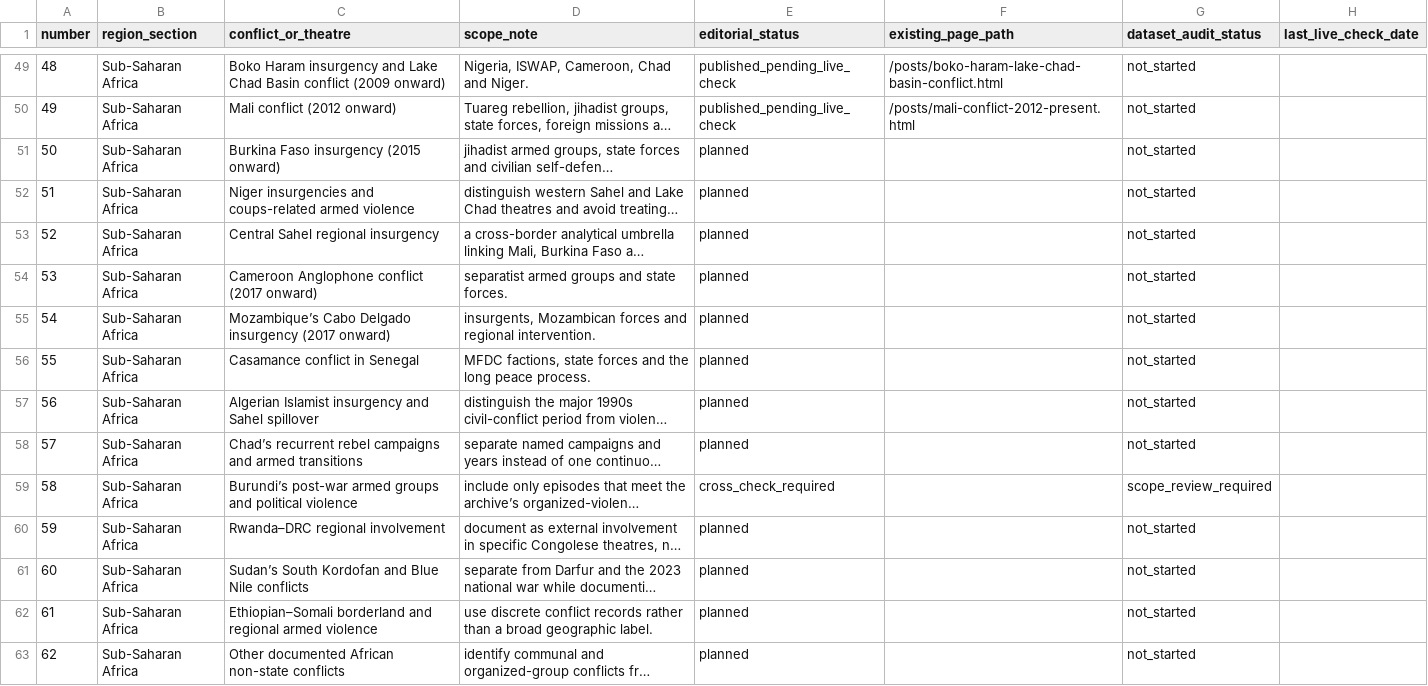
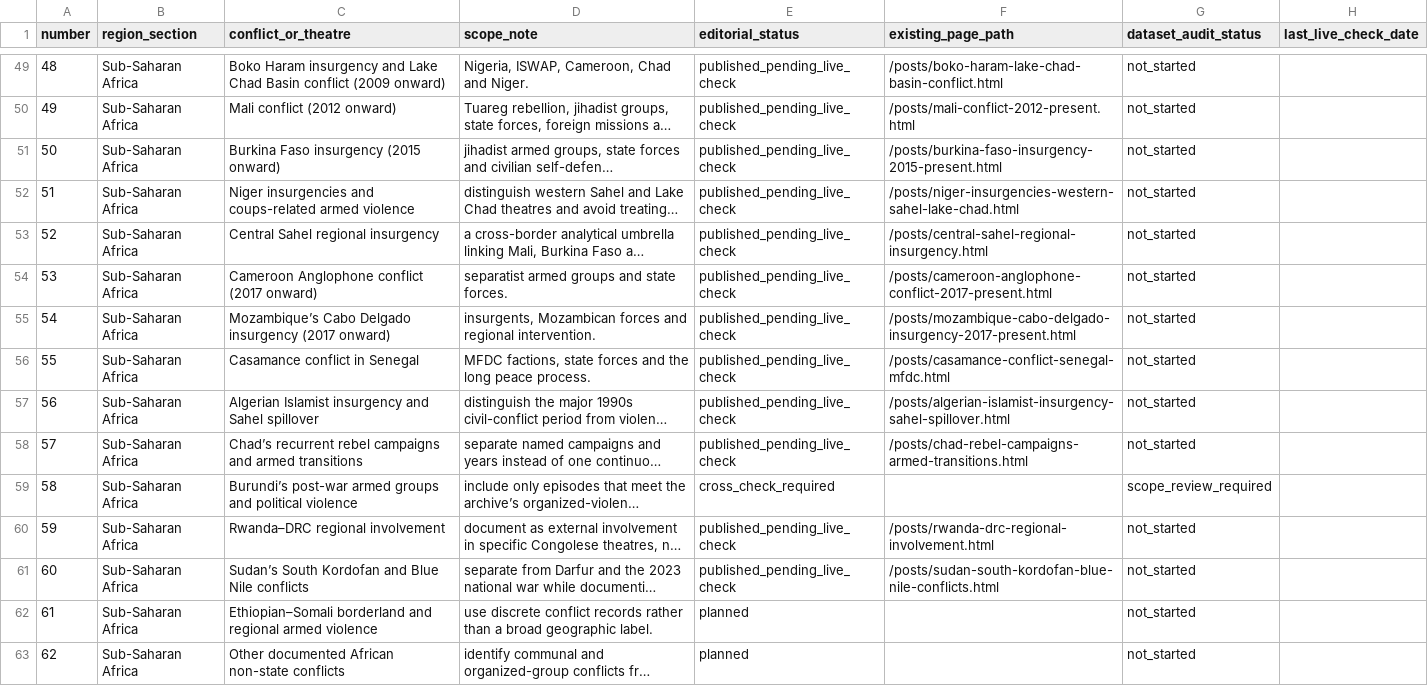
Before and after one commit to reazromen/website, a CSV file: research/conflict-archive-register-2000-2026.csv, drawn as a sheet; only a part is shown, gaps mark what is left out; long unchanged cells end in …; the diff names each change by its address in the sheet, - before the commit and + after, or states it on an @@ line.

Commit message:
Publish conflict archive entries 50–57 and 59–60 pending live verification

```diff
--- a/research/conflict-archive-register-2000-2026.csv
+++ b/research/conflict-archive-register-2000-2026.csv
-E51:E58 (editorial_status): planned
+E51:E58 (editorial_status): published_pending_live_check
-F51 (existing_page_path): (empty)
+F51 (existing_page_path): /posts/burkina-faso-insurgency-2015-present.html
-F52 (existing_page_path): (empty)
+F52 (existing_page_path): /posts/niger-insurgencies-western-sahel-lake-chad.html
-F53 (existing_page_path): (empty)
+F53 (existing_page_path): /posts/central-sahel-regional-insurgency.html
-F54 (existing_page_path): (empty)
+F54 (existing_page_path): /posts/cameroon-anglophone-conflict-2017-present.html
-F55 (existing_page_path): (empty)
+F55 (existing_page_path): /posts/mozambique-cabo-delgado-insurgency-2017-present.html
-F56 (existing_page_path): (empty)
+F56 (existing_page_path): /posts/casamance-conflict-senegal-mfdc.html
-F57 (existing_page_path): (empty)
+F57 (existing_page_path): /posts/algerian-islamist-insurgency-sahel-spillover.html
-F58 (existing_page_path): (empty)
+F58 (existing_page_path): /posts/chad-rebel-campaigns-armed-transitions.html
-E60:E61 (editorial_status): planned
+E60:E61 (editorial_status): published_pending_live_check
-F60 (existing_page_path): (empty)
+F60 (existing_page_path): /posts/rwanda-drc-regional-involvement.html
-F61 (existing_page_path): (empty)
+F61 (existing_page_path): /posts/sudan-south-kordofan-blue-nile-conflicts.html
```
Also changed, not shown: 11 other files.
